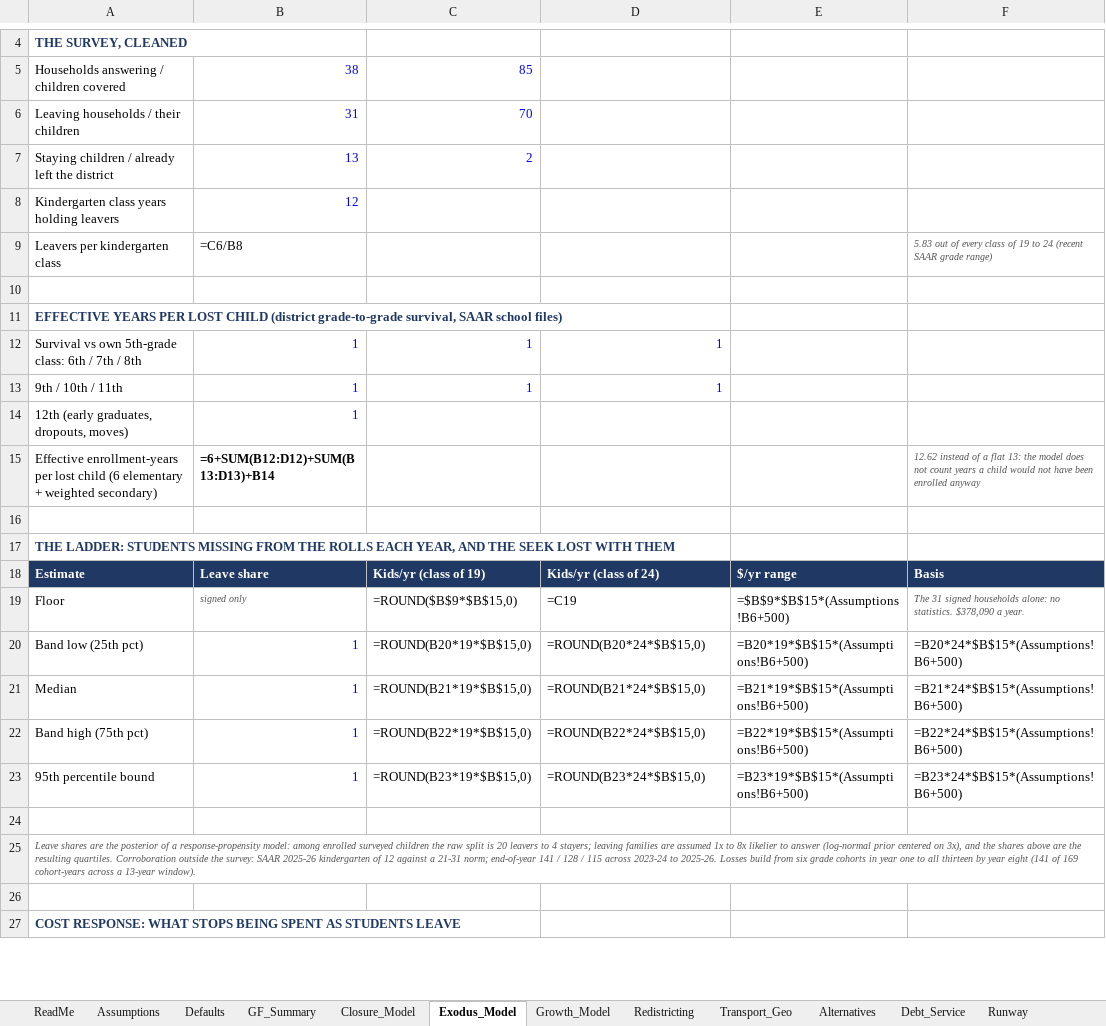
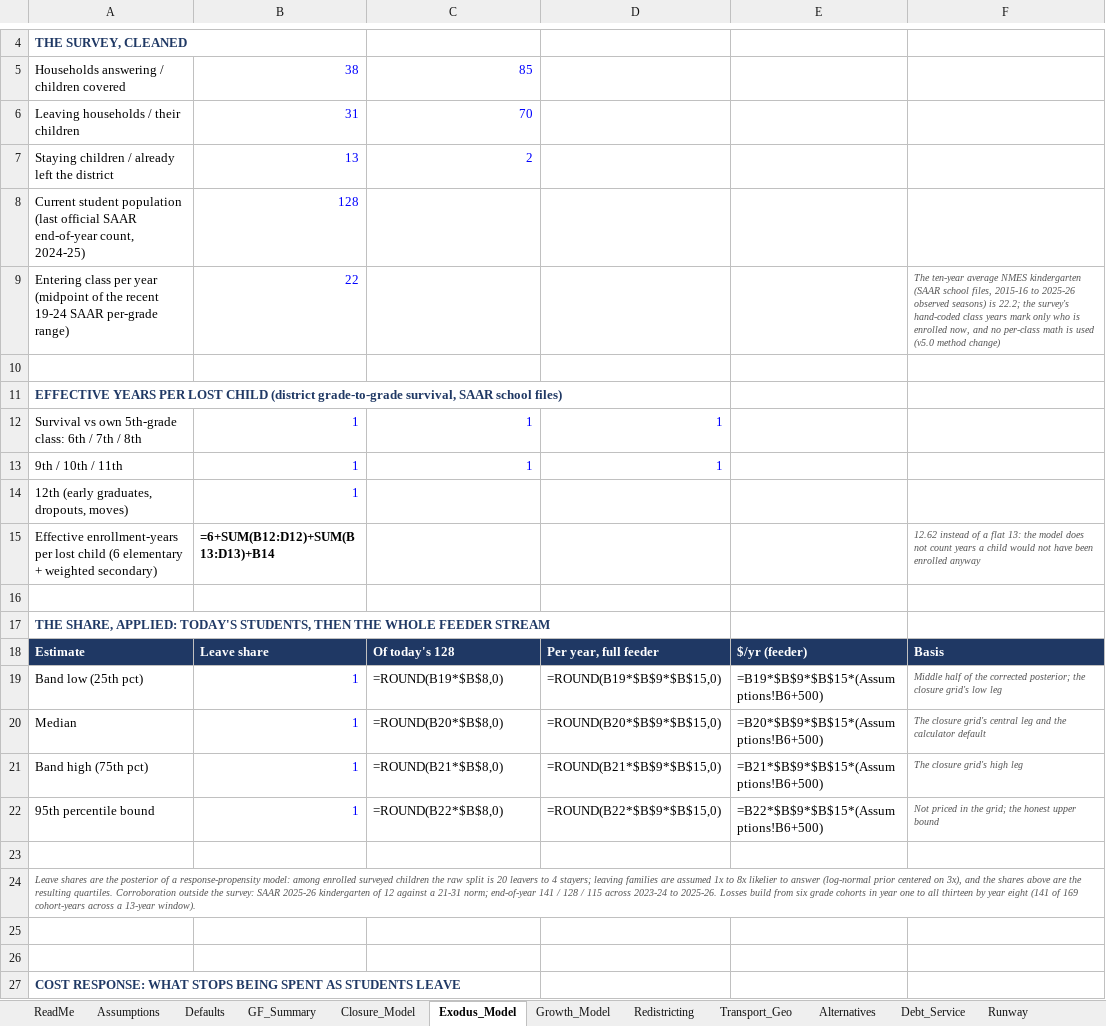
Before and after one commit to ryanuspsagm/SaveNMES, an Excel workbook: NMES_Financial_Model.xlsx, sheet Exodus_Model, drawn as a sheet; only a part is shown, gaps mark what is left out; values as stored, in another font and other column widths than the file's, no borders; formulas without a stored value are shown as written; removed rows and columns are numbered as before the commit, all else as after; the diff names each change by its address in the sheet, - before the commit and + after, or states it on an @@ line.

```diff
--- a/NMES_Financial_Model.xlsx (sheet Exodus_Model)
+++ b/NMES_Financial_Model.xlsx (sheet Exodus_Model)
-row 8: Kindergarten class years holding leavers | 12
-row 9: Leavers per kindergarten class | =C6/B8 |  |  |  | 5.83 out of every class of 19 to 24 (recent SAAR grade range)
+row 8: Current student population (last official SAAR end-of-year count, 2024-25) | 128
+row 9: Entering class per year (midpoint of the recent 19-24 SAAR per-grade range) | 22 |  |  |  | The ten-year average NMES kindergarten (SAAR school files, 2015-16 to 2025-26 observed seasons) is 22.2; the survey's hand-coded class years mark only who is enrolled now, and no per-class math is used (v5.0 method change)
-A17: THE LADDER: STUDENTS MISSING FROM THE ROLLS EACH YEAR, AND THE SEEK LOST WITH THEM
+A17: THE SHARE, APPLIED: TODAY'S STUDENTS, THEN THE WHOLE FEEDER STREAM
-C18: Kids/yr (class of 19)
+C18: Of today's 128
-D18: Kids/yr (class of 24)
+D18: Per year, full feeder
-E18: $/yr range
+E18: $/yr (feeder)
-row 19: Floor | signed only | =ROUND($B$9*$B$15,0) | =C19 | =$B$9*$B$15*(Assumptions!B6+500) | The 31 signed households alone: no statistics. $378,090 a year.
-C19: =ROUND(B20*19*$B$15,0)
+C19: =ROUND(B19*$B$8,0)
-D19: =ROUND(B20*24*$B$15,0)
+D19: =ROUND(B19*$B$9*$B$15,0)
-E19: =B20*19*$B$15*(Assumptions!B6+500)
+E19: =B19*$B$9*$B$15*(Assumptions!B6+500)
-F19: =B20*24*$B$15*(Assumptions!B6+500)
+F19: Middle half of the corrected posterior; the closure grid's low leg
@@ F19:F22 italic: off → on, text colour: black → #555555, text size: smaller @@
-C20: =ROUND(B21*19*$B$15,0)
+C20: =ROUND(B20*$B$8,0)
-D20: =ROUND(B21*24*$B$15,0)
+D20: =ROUND(B20*$B$9*$B$15,0)
-E20: =B21*19*$B$15*(Assumptions!B6+500)
+E20: =B20*$B$9*$B$15*(Assumptions!B6+500)
-F20: =B21*24*$B$15*(Assumptions!B6+500)
+F20: The closure grid's central leg and the calculator default
-C21: =ROUND(B22*19*$B$15,0)
+C21: =ROUND(B21*$B$8,0)
-D21: =ROUND(B22*24*$B$15,0)
+D21: =ROUND(B21*$B$9*$B$15,0)
-E21: =B22*19*$B$15*(Assumptions!B6+500)
+E21: =B21*$B$9*$B$15*(Assumptions!B6+500)
-F21: =B22*24*$B$15*(Assumptions!B6+500)
+F21: The closure grid's high leg
-C22: =ROUND(B23*19*$B$15,0)
+C22: =ROUND(B22*$B$8,0)
-D22: =ROUND(B23*24*$B$15,0)
+D22: =ROUND(B22*$B$9*$B$15,0)
-E22: =B23*19*$B$15*(Assumptions!B6+500)
+E22: =B22*$B$9*$B$15*(Assumptions!B6+500)
-F22: =B23*24*$B$15*(Assumptions!B6+500)
+F22: Not priced in the grid; the honest upper bound
+row 25: (empty)
```
Also changed, not shown: sheet Closure_Model, 12 other files.
